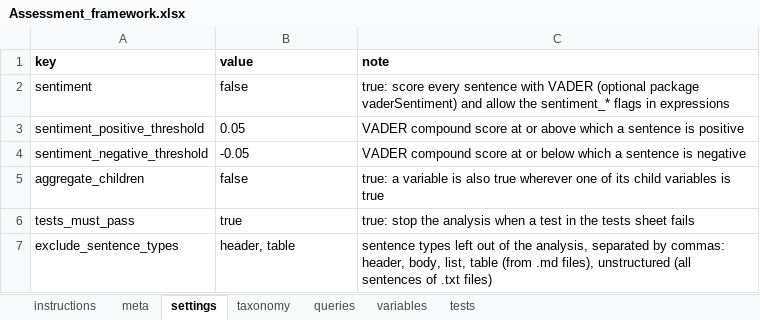
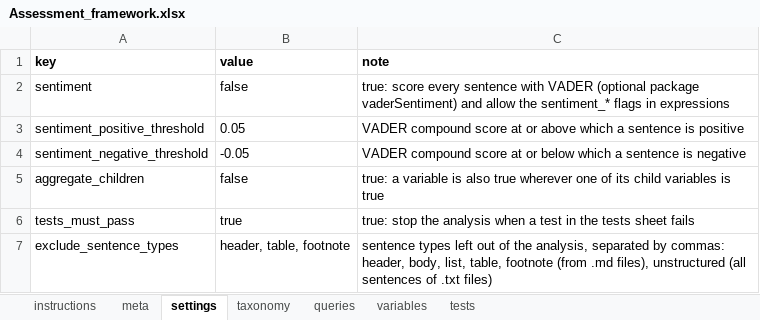
Before and after one commit to CeMSc/CtrlFindr, an Excel workbook: examples/markdown_project/Input/Assessment_framework.xlsx, sheet settings, drawn as a sheet; values as stored, in another font and other column widths than the file's, no borders; the diff names each change by its address in the sheet, - before the commit and + after, or states it on an @@ line.

```diff
--- a/examples/markdown_project/Input/Assessment_framework.xlsx (sheet settings)
+++ b/examples/markdown_project/Input/Assessment_framework.xlsx (sheet settings)
-B7 (value): header, table
+B7 (value): header, table, footnote
-C7 (note): …body, list, table (from .md…
+C7 (note): …body, list, table, footnote (from .md…
```
Also changed, not shown: sheet instructions, template/Assessment_framework.xlsx, 10 other files.
